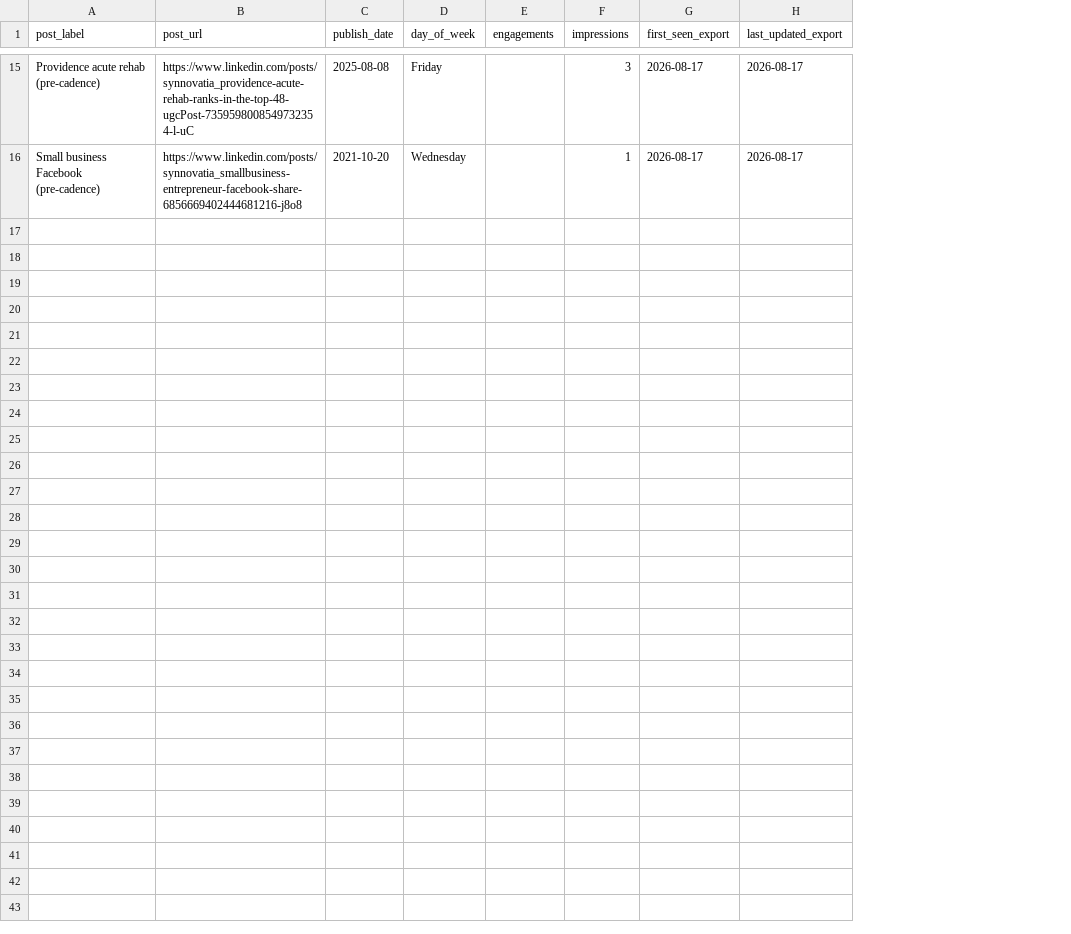
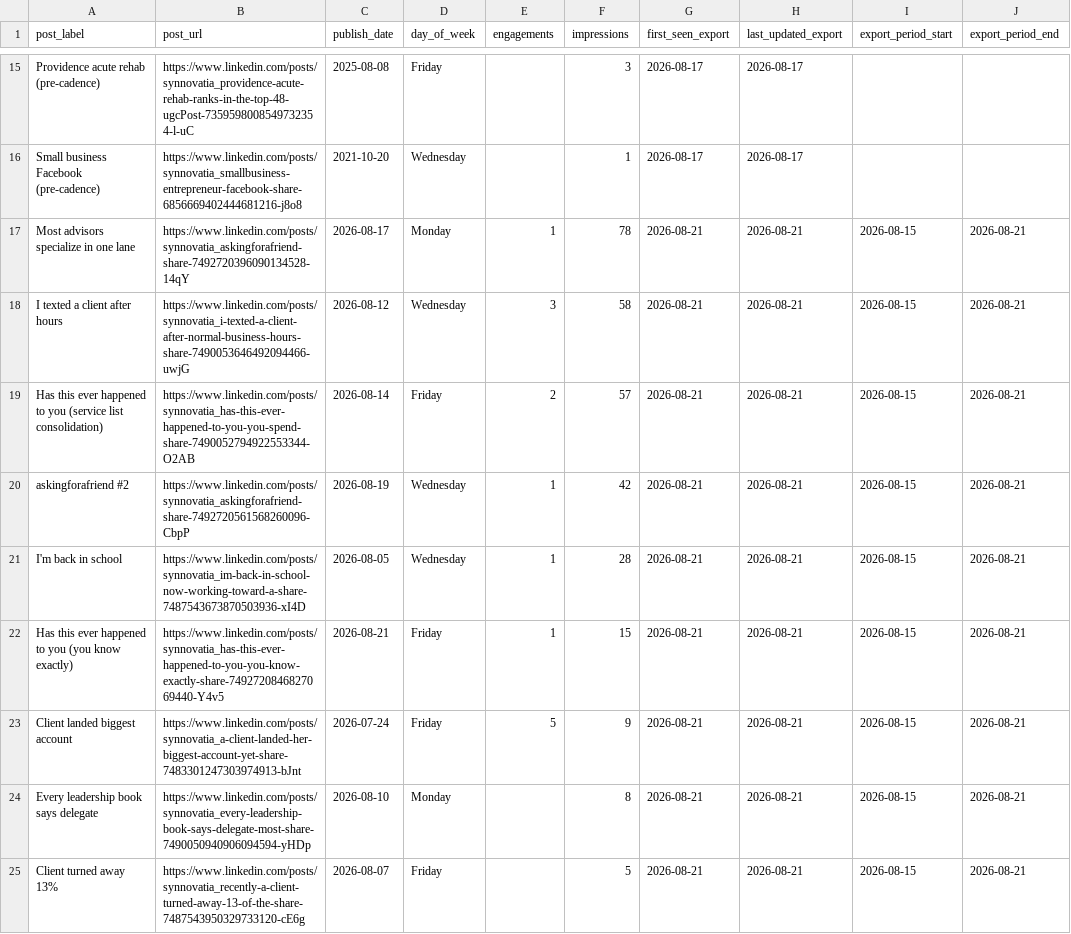
Before and after one commit to Synnovatia/Synnovatia-AIOS, a CSV file: data/linkedin-metrics/post-performance.csv, drawn as a sheet; only a part is shown, gaps mark what is left out; the diff covers the shown part only; the diff names each change by its address in the sheet, - before the commit and + after, or states it on an @@ line.

Commit message:
Blog staging rebuild: Phase 2 shipped live and Phase 3 (front page + all-posts) built and matched to the approved design reference; LinkedIn tracking-model bug fixed; mastermind reconnect drafts moved to Gmail; personal logs updated

```diff
--- a/data/linkedin-metrics/post-performance.csv
+++ b/data/linkedin-metrics/post-performance.csv
+column I (export_period_start), empty
+column J (export_period_end), empty
+row 17: Most advisors specialize in one lane | https://www.linkedin.com/posts/synnovatia_askingforafriend-share-7492720396090134528-14qY | 2026-08-17 | Monday | 1 | 78 | 2026-08-21 | 2026-08-21 | 2026-08-15 | 2026-08-21
+row 18: I texted a client after hours | https://www.linkedin.com/posts/synnovatia_i-texted-a-client-after-normal-business-hours-share-7490053646492094466-uwjG | 2026-08-12 | Wednesday | 3 | 58 | 2026-08-21 | 2026-08-21 | 2026-08-15 | 2026-08-21
+row 19: Has this ever happened to you (service list consolidation) | https://www.linkedin.com/posts/synnovatia_has-this-ever-happened-to-you-you-spend-share-7490052794922553344-O2AB | 2026-08-14 | Friday | 2 | 57 | 2026-08-21 | 2026-08-21 | 2026-08-15 | 2026-08-21
+row 20: askingforafriend #2 | https://www.linkedin.com/posts/synnovatia_askingforafriend-share-7492720561568260096-CbpP | 2026-08-19 | Wednesday | 1 | 42 | 2026-08-21 | 2026-08-21 | 2026-08-15 | 2026-08-21
+row 21: I'm back in school | https://www.linkedin.com/posts/synnovatia_im-back-in-school-now-working-toward-a-share-7487543673870503936-xI4D | 2026-08-05 | Wednesday | 1 | 28 | 2026-08-21 | 2026-08-21 | 2026-08-15 | 2026-08-21
+row 22: Has this ever happened to you (you know exactly) | https://www.linkedin.com/posts/synnovatia_has-this-ever-happened-to-you-you-know-exactly-share-7492720846827069440-Y4v5 | 2026-08-21 | Friday | 1 | 15 | 2026-08-21 | 2026-08-21 | 2026-08-15 | 2026-08-21
+row 23: Client landed biggest account | https://www.linkedin.com/posts/synnovatia_a-client-landed-her-biggest-account-yet-share-7483301247303974913-bJnt | 2026-07-24 | Friday | 5 | 9 | 2026-08-21 | 2026-08-21 | 2026-08-15 | 2026-08-21
+row 24: Every leadership book says delegate | https://www.linkedin.com/posts/synnovatia_every-leadership-book-says-delegate-most-share-7490050940906094594-yHDp | 2026-08-10 | Monday |  | 8 | 2026-08-21 | 2026-08-21 | 2026-08-15 | 2026-08-21
+row 25: Client turned away 13% | https://www.linkedin.com/posts/synnovatia_recently-a-client-turned-away-13-of-the-share-7487543950329733120-cE6g | 2026-08-07 | Friday |  | 5 | 2026-08-21 | 2026-08-21 | 2026-08-15 | 2026-08-21
```
Also changed, not shown: 9 added rows elsewhere in this file, data/linkedin-metrics/daily-engagement.csv, data/linkedin-metrics/log.csv, 13 other files.
